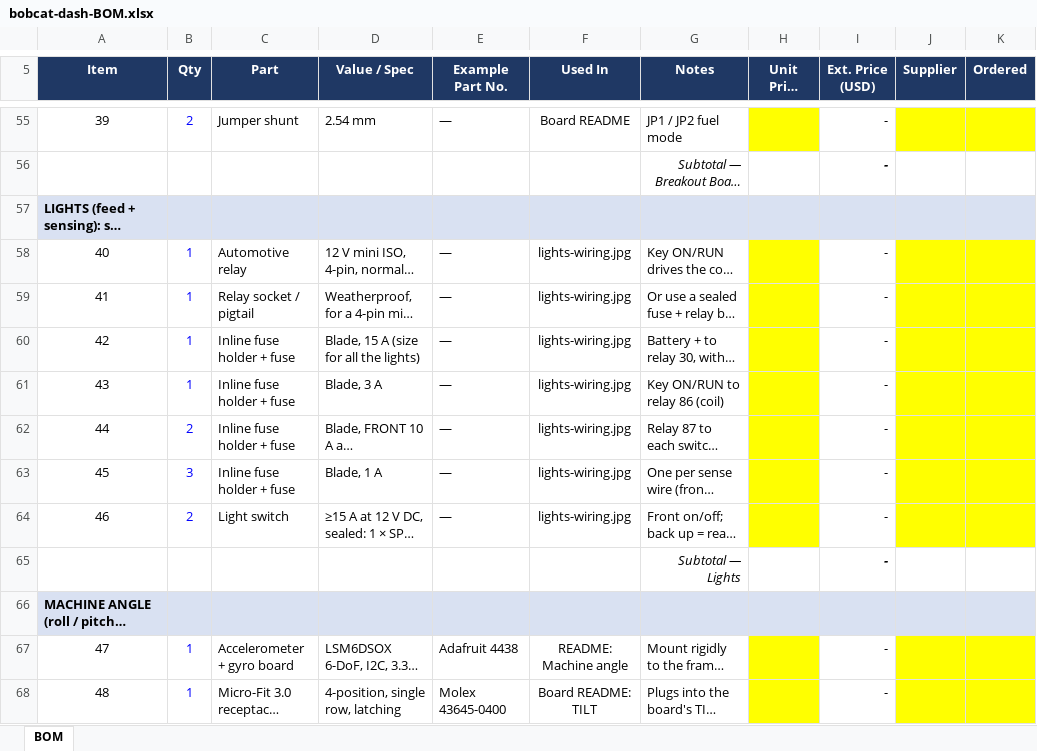
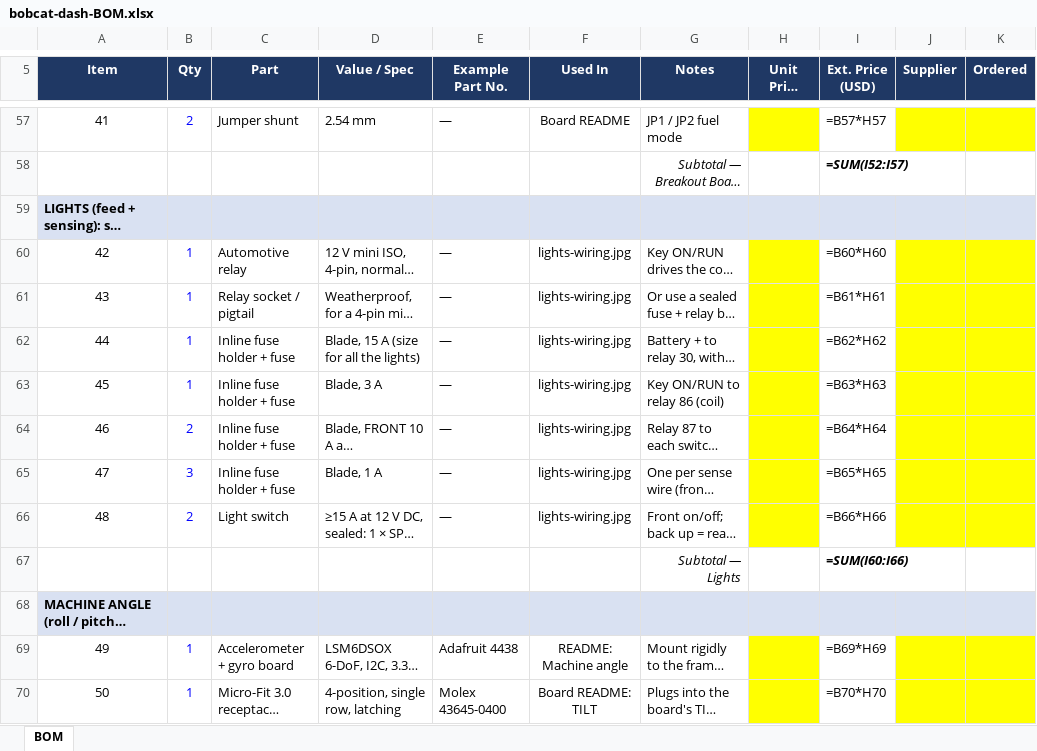
Before and after one commit to ricsne2010/bobcat-dash, an Excel workbook: bobcat-dash-BOM.xlsx, sheet BOM, drawn as a sheet; only a part is shown, gaps mark what is left out; long unchanged cells end in …; values as stored, in another font and other column widths than the file's, no borders; formulas without a stored value are shown as written; charts and pictures not drawn; addresses are those after the commit; the diff covers the shown part only; the diff names each change by its address in the sheet, - before the commit and + after, or states it on an @@ line.

```diff
--- a/bobcat-dash-BOM.xlsx (sheet BOM)
+++ b/bobcat-dash-BOM.xlsx (sheet BOM)
@@ column A (Item) renumbered between rows 23 and 98 @@
-I57 (Ext. Price (USD)): -
+I57 (Ext. Price (USD)): =B57*H57
-I58 (Ext. Price (USD)): -
+I58 (Ext. Price (USD)): =SUM(I52:I57)
-I60 (Ext. Price (USD)): -
+I60 (Ext. Price (USD)): =B60*H60
-I61 (Ext. Price (USD)): -
+I61 (Ext. Price (USD)): =B61*H61
-I62 (Ext. Price (USD)): -
+I62 (Ext. Price (USD)): =B62*H62
-I63 (Ext. Price (USD)): -
+I63 (Ext. Price (USD)): =B63*H63
-I64 (Ext. Price (USD)): -
+I64 (Ext. Price (USD)): =B64*H64
-I65 (Ext. Price (USD)): -
+I65 (Ext. Price (USD)): =B65*H65
-I66 (Ext. Price (USD)): -
+I66 (Ext. Price (USD)): =B66*H66
-I67 (Ext. Price (USD)): -
+I67 (Ext. Price (USD)): =SUM(I60:I66)
-I69 (Ext. Price (USD)): -
+I69 (Ext. Price (USD)): =B69*H69
-I70 (Ext. Price (USD)): -
+I70 (Ext. Price (USD)): =B70*H70
```
Also changed, not shown: 2 added rows, 77 edited cells and cell formats elsewhere in this sheet, charts or pictures, 56 other files.
